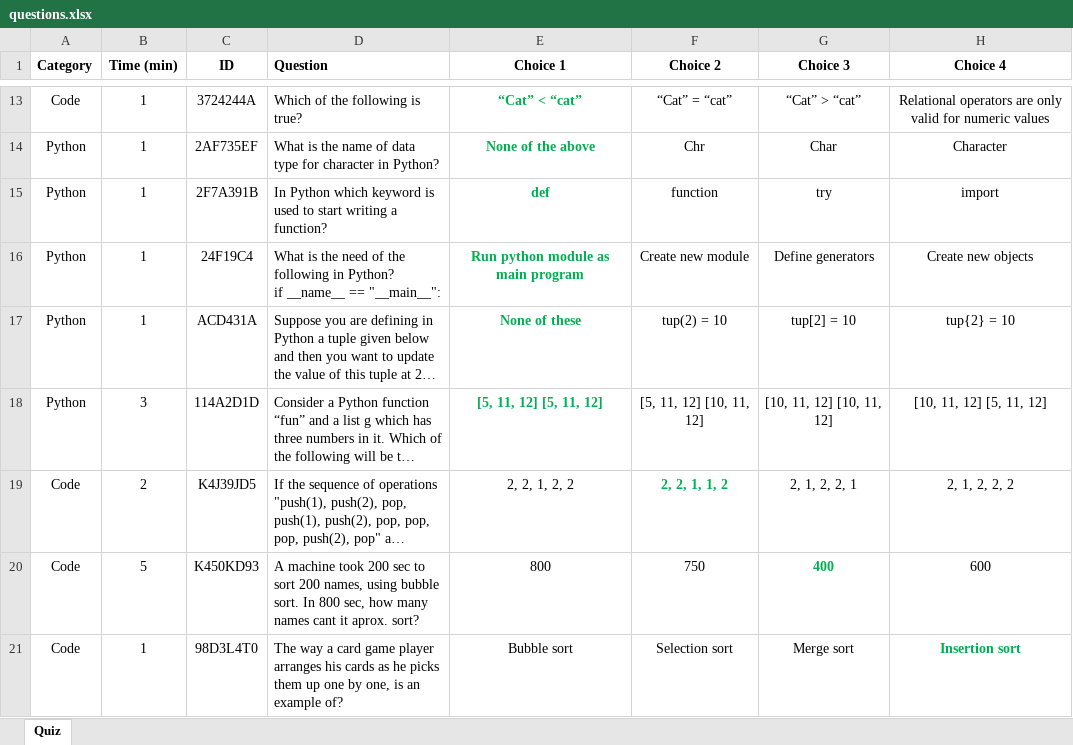
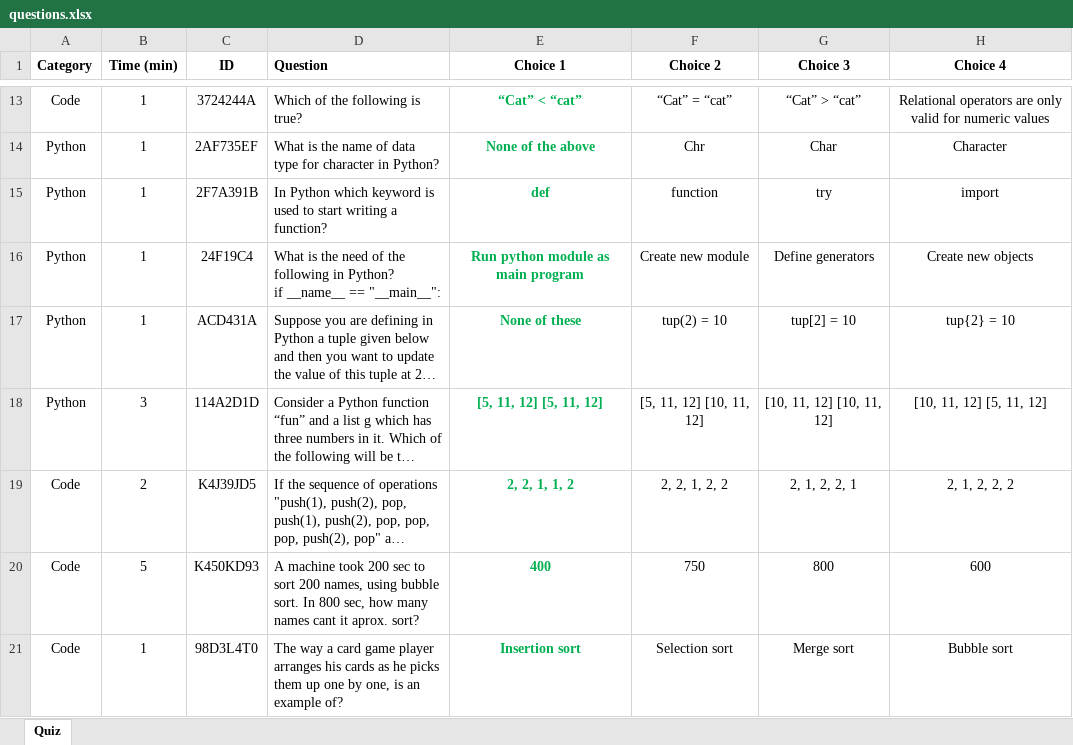
Before and after one commit to aberraxao/quiz, an Excel workbook: static/questions.xlsx, sheet Quiz, drawn as a sheet; only a part is shown, gaps mark what is left out; long unchanged cells end in …; values as stored, in another font and other column widths than the file's, no borders; the diff names each change by its address in the sheet, - before the commit and + after, or states it on an @@ line.

Commit message:
[quiz] [QUEST-2] README enrichment #time 0d 8h 0m

```diff
--- a/static/questions.xlsx (sheet Quiz)
+++ b/static/questions.xlsx (sheet Quiz)
-E19 (Choice 1): 2, 2, 1, 2, 2
+E19 (Choice 1): 2, 2, 1, 1, 2
@@ E19:E21 bold: off → on, text colour: black → #00B050 @@
-F19 (Choice 2): 2, 2, 1, 1, 2
+F19 (Choice 2): 2, 2, 1, 2, 2
@@ F19 bold: on → off, text colour: #00B050 → black @@
-E20 (Choice 1): 800
+E20 (Choice 1): 400
-G20 (Choice 3): 400
+G20 (Choice 3): 800
@@ G20 bold: on → off, text colour: #00B050 → black @@
-E21 (Choice 1): Bubble sort
+E21 (Choice 1): Insertion sort
-H21 (Choice 4): Insertion sort
+H21 (Choice 4): Bubble sort
@@ H21 bold: on → off, text colour: #00B050 → black @@
```
Also changed, not shown: 3 other files.
